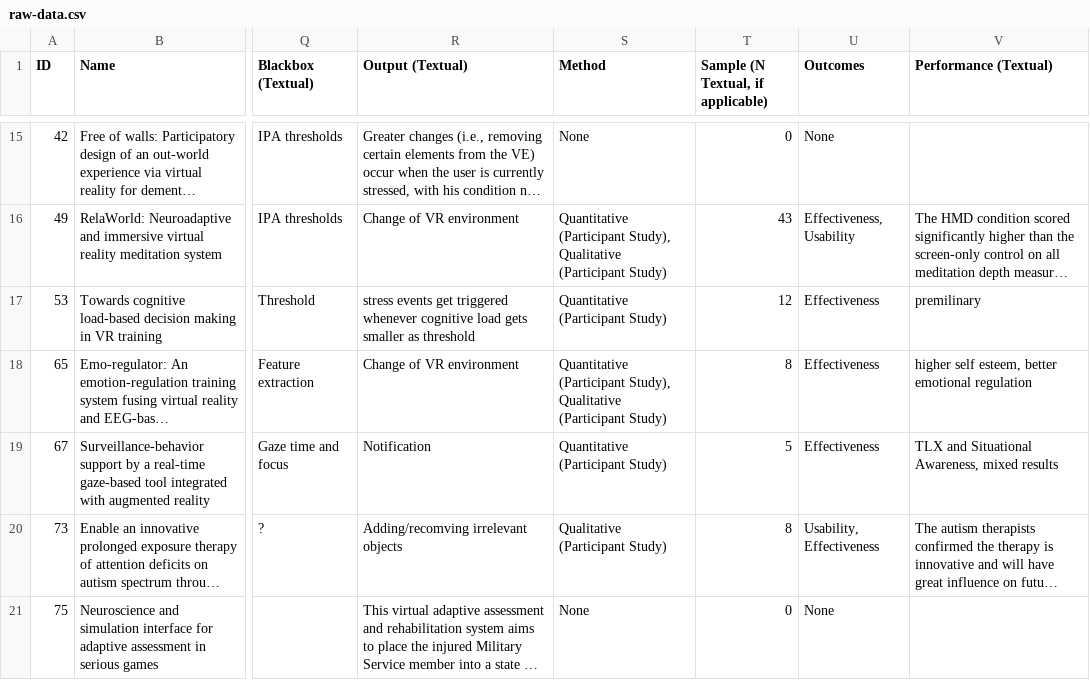
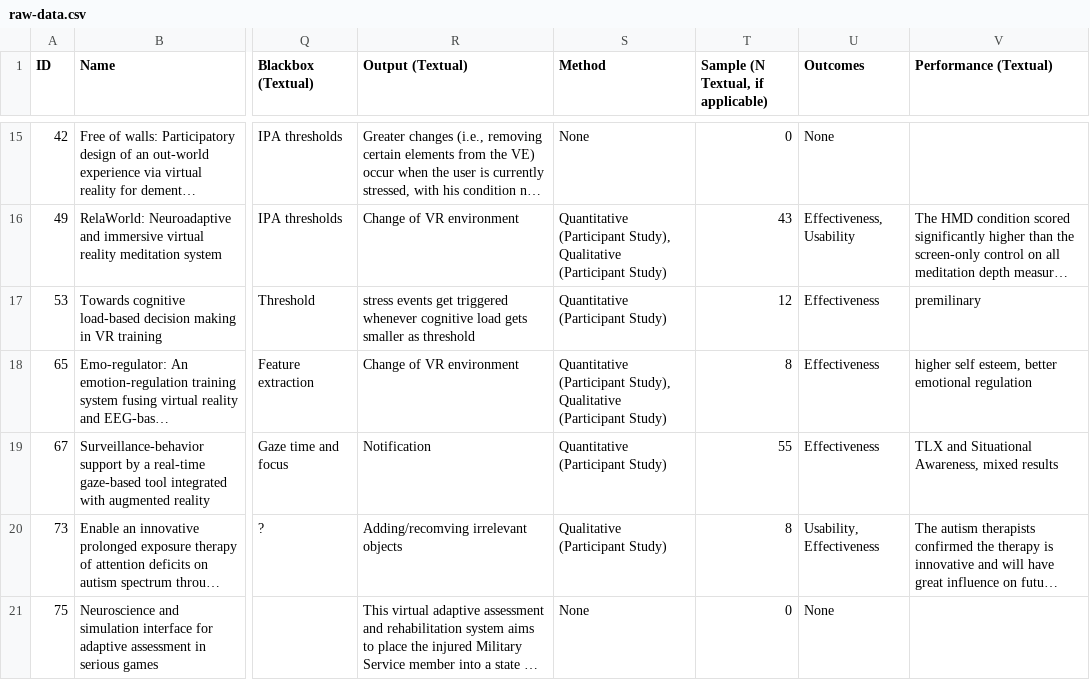
Before and after one commit to HCIstudio/cognition-aware-xr-survey, a CSV file: src/data/raw-data.csv, drawn as a sheet; only a part is shown, gaps mark what is left out; long unchanged cells end in …; the diff names each change by its address in the sheet, - before the commit and + after, or states it on an @@ line.

Commit message:
Minor change to raw-data.csv

```diff
--- a/src/data/raw-data.csv
+++ b/src/data/raw-data.csv
-T19: 5
+T19: 55
```
